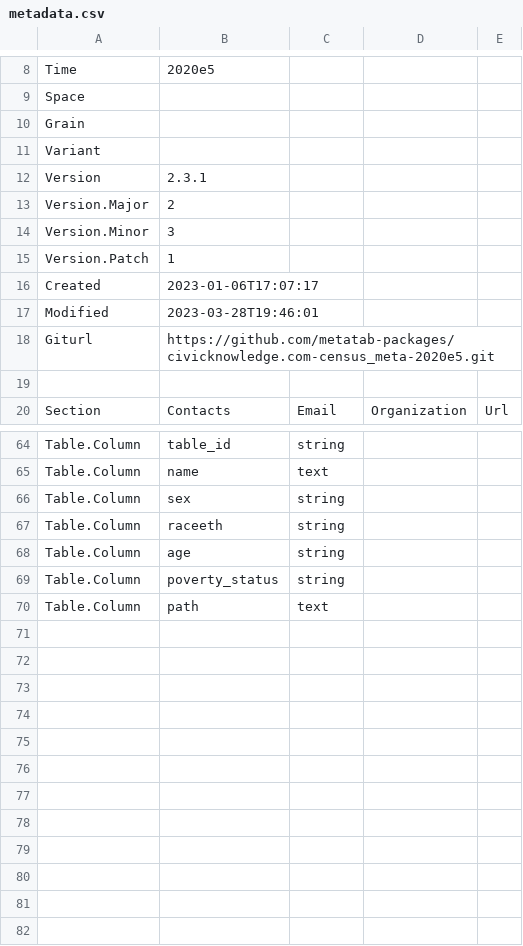
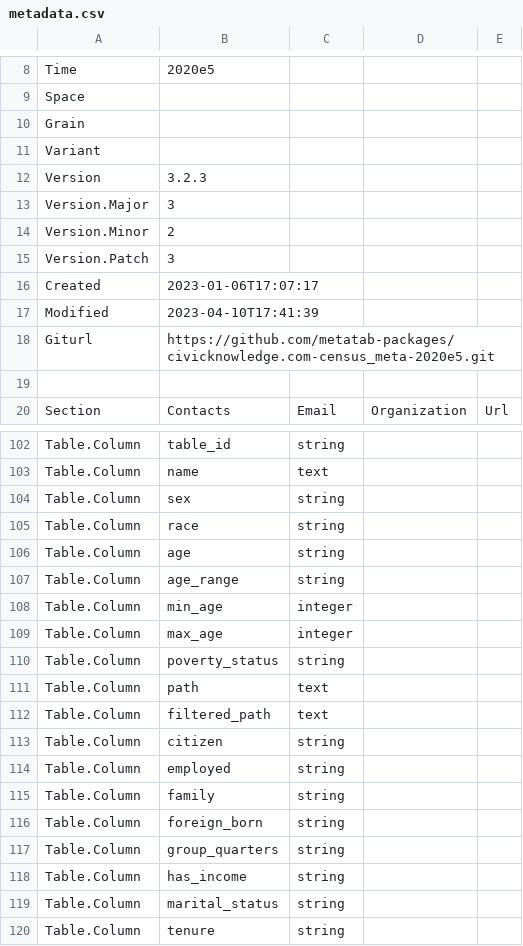
Before and after one commit to metatab-packages/civicknowledge.com-census_meta-2020e5, a CSV file: metadata.csv, drawn as a sheet; only a part is shown, gaps mark what is left out; the diff covers the shown part only.

```diff
--- a/metadata.csv
+++ b/metadata.csv
@@ -11,8 +11,8 @@ Grain,
 Variant,
-Version,2.3.1
-Version.Major,2
-Version.Minor,3
-Version.Patch,1
+Version,3.2.3
+Version.Major,3
+Version.Minor,2
+Version.Patch,3
 Created,2023-01-06T17:07:17
-Modified,2023-03-28T19:46:01
+Modified,2023-04-10T17:41:39
 Giturl,https://github.com/metatab-packages/civicknowledge.com-census_meta-2020e5.git
@@ -66,5 +104,17 @@ Table.Column,name,text
 Table.Column,sex,string
-Table.Column,raceeth,string
+Table.Column,race,string
 Table.Column,age,string
+Table.Column,age_range,string
+Table.Column,min_age,integer
+Table.Column,max_age,integer
 Table.Column,poverty_status,string
 Table.Column,path,text
+Table.Column,filtered_path,text
+Table.Column,citizen,string
+Table.Column,employed,string
+Table.Column,family,string
+Table.Column,foreign_born,string
+Table.Column,group_quarters,string
+Table.Column,has_income,string
+Table.Column,marital_status,string
+Table.Column,tenure,string
```
Also changed, not shown: 44 added rows, 6 removed rows and 6 edited cells elsewhere in this file, 4 other files.
